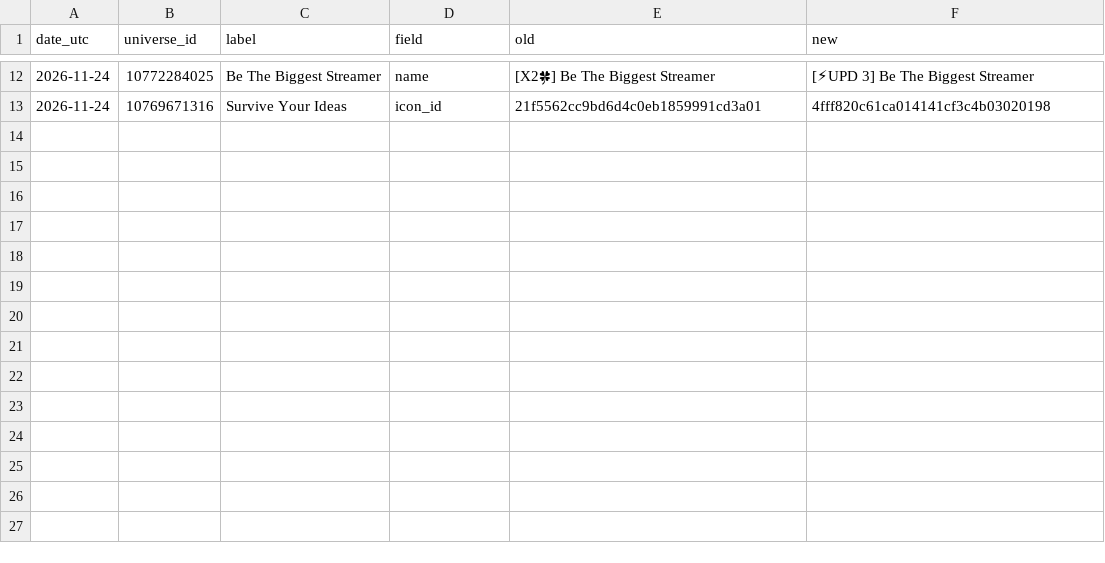
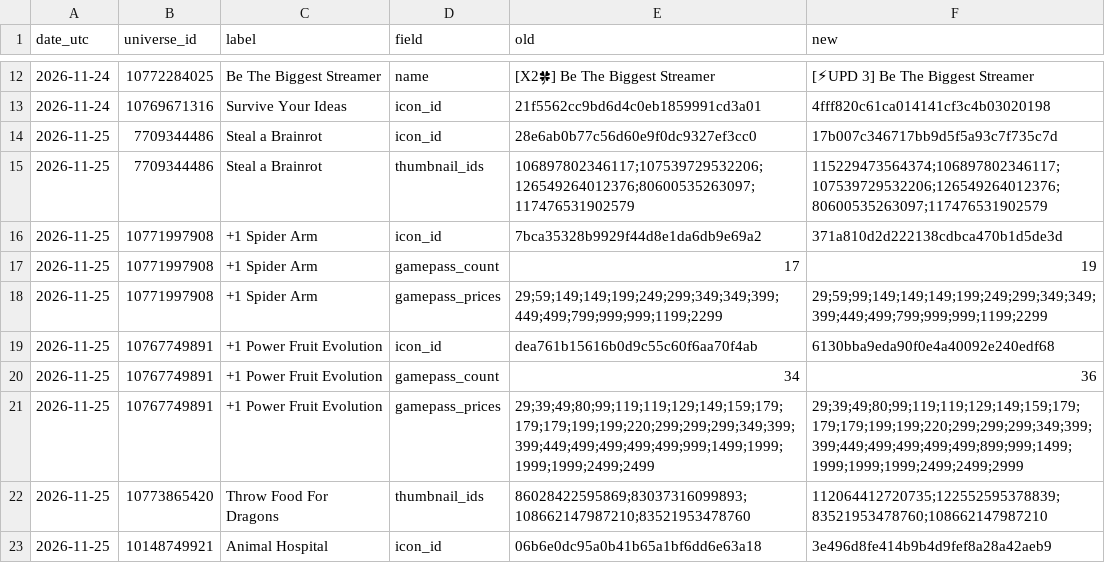
Before and after one commit to JSwon76/roblox-market-tracker, a CSV file: data/profiles/changes.csv, drawn as a sheet; only a part is shown, gaps mark what is left out.

```diff
--- a/data/profiles/changes.csv
+++ b/data/profiles/changes.csv
@@ -13 +13,11 @@
 2026-11-24,10769671316,Survive Your Ideas,icon_id,21f5562cc9bd6d4c0eb1859991cd3a01,4fff820c61ca014141cf3c4b03020198
+2026-11-25,7709344486,Steal a Brainrot,icon_id,28e6ab0b77c56d60e9f0dc9327ef3cc0,17b007c346717bb9d5f5a93c7f735c7d
+2026-11-25,7709344486,Steal a Brainrot,thumbnail_ids,106897802346117;107539729532206;126549264012376;80600535263097;117476531902579,115229473564374;106897802346117;107539729532206;126549264012376;80600535263097;117476531902579
+2026-11-25,10771997908,+1 Spider Arm,icon_id,7bca35328b9929f44d8e1da6db9e69a2,371a810d2d222138cdbca470b1d5de3d
+2026-11-25,10771997908,+1 Spider Arm,gamepass_count,17,19
+2026-11-25,10771997908,+1 Spider Arm,gamepass_prices,29;59;149;149;199;249;299;349;349;399;449;499;799;999;999;1199;2299,29;59;99;149;149;149;199;249;299;349;349;399;449;499;799;999;999;1199;2299
+2026-11-25,10767749891,+1 Power Fruit Evolution,icon_id,dea761b15616b0d9c55c60f6aa70f4ab,6130bba9eda90f0e4a40092e240edf68
+2026-11-25,10767749891,+1 Power Fruit Evolution,gamepass_count,34,36
+2026-11-25,10767749891,+1 Power Fruit Evolution,gamepass_prices,29;39;49;80;99;119;119;129;149;159;179;179;179;199;199;220;299;299;299;349;399;399;449;499;499;499;499;999;1499;1999;1999;1999;2499;2499,29;39;49;80;99;119;119;129;149;159;179;179;179;199;199;220;299;299;299;349;399;399;449;499;499;499;499;899;999;1499;1999;1999;1999;2499;2499;2999
+2026-11-25,10773865420,Throw Food For Dragons,thumbnail_ids,86028422595869;83037316099893;108662147987210;83521953478760,112064412720735;122552595378839;83521953478760;108662147987210
+2026-11-25,10148749921,Animal Hospital,icon_id,06b6e0dc95a0b41b65a1bf6dd6e63a18,3e496d8fe414b9b4d9fef8a28a42aeb9
```
Also changed, not shown: 1 other file.
